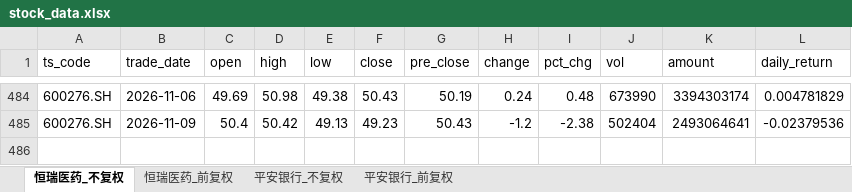
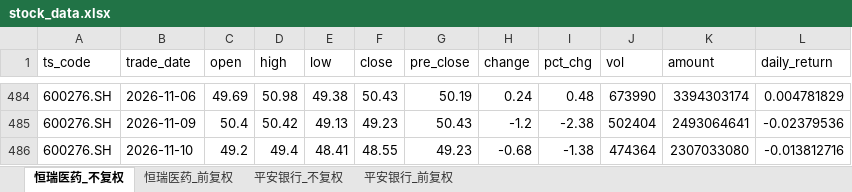
Before and after one commit to Nine1ukiyowayume/ba_agent, an Excel workbook: stock_data.xlsx, sheet 恒瑞医药_不复权, drawn as a sheet; only a part is shown, gaps mark what is left out; values as stored, in another font and other column widths than the file's, no borders; the diff names each change by its address in the sheet, - before the commit and + after, or states it on an @@ line.

```diff
--- a/stock_data.xlsx (sheet 恒瑞医药_不复权)
+++ b/stock_data.xlsx (sheet 恒瑞医药_不复权)
+row 486: 600276.SH | 2026-11-10 | 49.2 | 49.4 | 48.41 | 48.55 | 49.23 | -0.68 | -1.38 | 474364 | 2307033080 | -0.013812716
```
Also changed, not shown: sheet 恒瑞医药_前复权, sheet 平安银行_不复权, sheet 平安银行_前复权, 1 other file.
